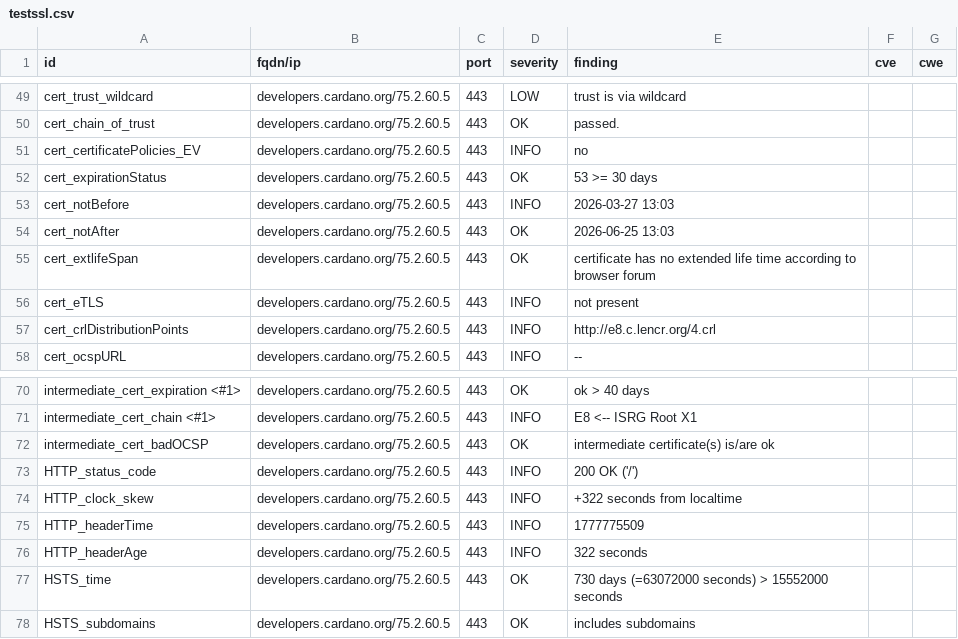
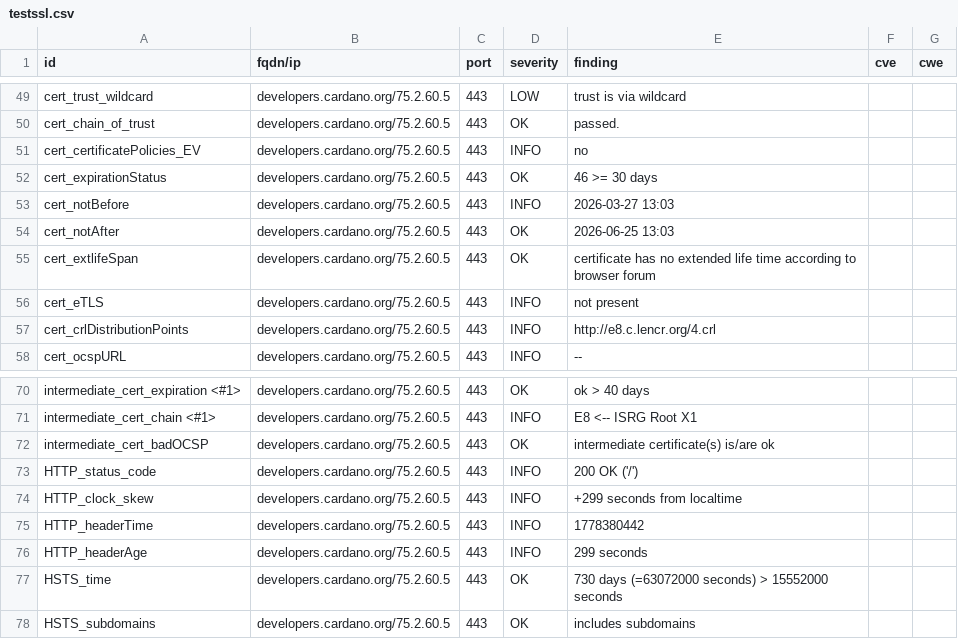
Before and after one commit to gufmar/dashlord, a CSV file: results/aHR0cHM6Ly9kZXZlbG9wZXJzLmNhcmRhbm8ub3Jn/testssl.csv, drawn as a sheet; only a part is shown, gaps mark what is left out.

```diff
--- a/results/aHR0cHM6Ly9kZXZlbG9wZXJzLmNhcmRhbm8ub3Jn/testssl.csv
+++ b/results/aHR0cHM6Ly9kZXZlbG9wZXJzLmNhcmRhbm8ub3Jn/testssl.csv
@@ -51,3 +51,3 @@
 "cert_certificatePolicies_EV","developers.cardano.org/75.2.60.5","443","INFO","no","",""
-"cert_expirationStatus","developers.cardano.org/75.2.60.5","443","OK","53 >= 30 days","",""
+"cert_expirationStatus","developers.cardano.org/75.2.60.5","443","OK","46 >= 30 days","",""
 "cert_notBefore","developers.cardano.org/75.2.60.5","443","INFO","2026-03-27 13:03","",""
@@ -73,5 +73,5 @@
 "HTTP_status_code","developers.cardano.org/75.2.60.5","443","INFO","200 OK ('/')","",""
-"HTTP_clock_skew","developers.cardano.org/75.2.60.5","443","INFO","+322 seconds from localtime","",""
-"HTTP_headerTime","developers.cardano.org/75.2.60.5","443","INFO","1777775509","",""
-"HTTP_headerAge","developers.cardano.org/75.2.60.5","443","INFO","322 seconds","",""
+"HTTP_clock_skew","developers.cardano.org/75.2.60.5","443","INFO","+299 seconds from localtime","",""
+"HTTP_headerTime","developers.cardano.org/75.2.60.5","443","INFO","1778380442","",""
+"HTTP_headerAge","developers.cardano.org/75.2.60.5","443","INFO","299 seconds","",""
 "HSTS_time","developers.cardano.org/75.2.60.5","443","OK","730 days (=63072000 seconds) > 15552000 seconds","",""
```
Also changed, not shown: 10 other files.
